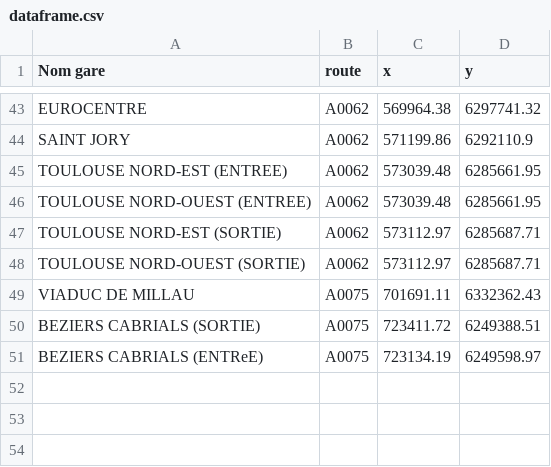
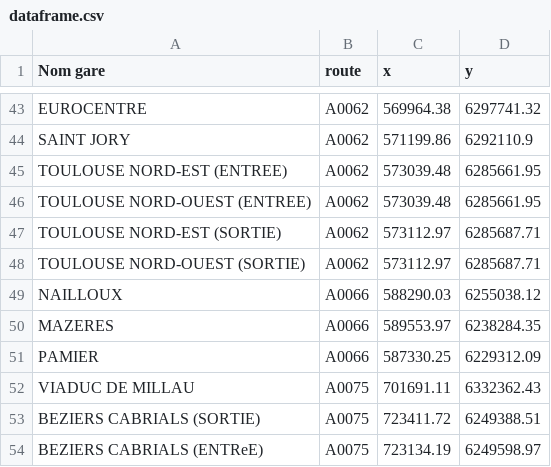
Before and after one commit to alcapel/Project_2021_HAX712X, a CSV file: asltam/data/dataframe.csv, drawn as a sheet; only a part is shown, gaps mark what is left out; the diff names each change by its address in the sheet, - before the commit and + after, or states it on an @@ line.

Commit message:
correction dataframe

```diff
--- a/asltam/data/dataframe.csv
+++ b/asltam/data/dataframe.csv
+row 49: NAILLOUX | A0066 | 588290.03 | 6255038.12
+row 50: MAZERES | A0066 | 589553.97 | 6238284.35
+row 51: PAMIER | A0066 | 587330.25 | 6229312.09
```
Also changed, not shown: asltam/data/dataframe_2.csv.
